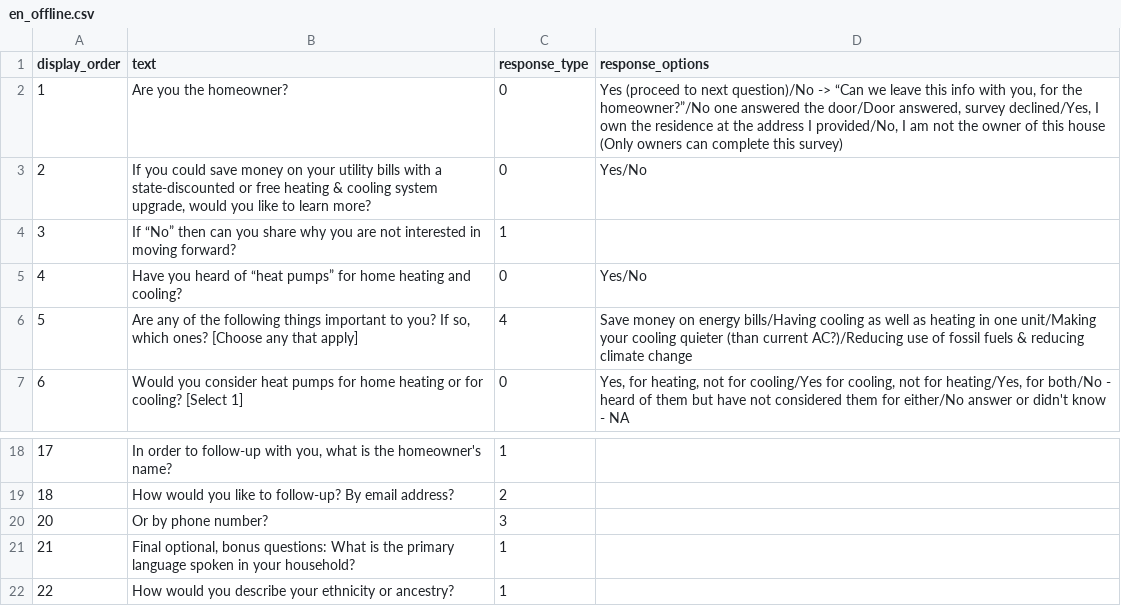
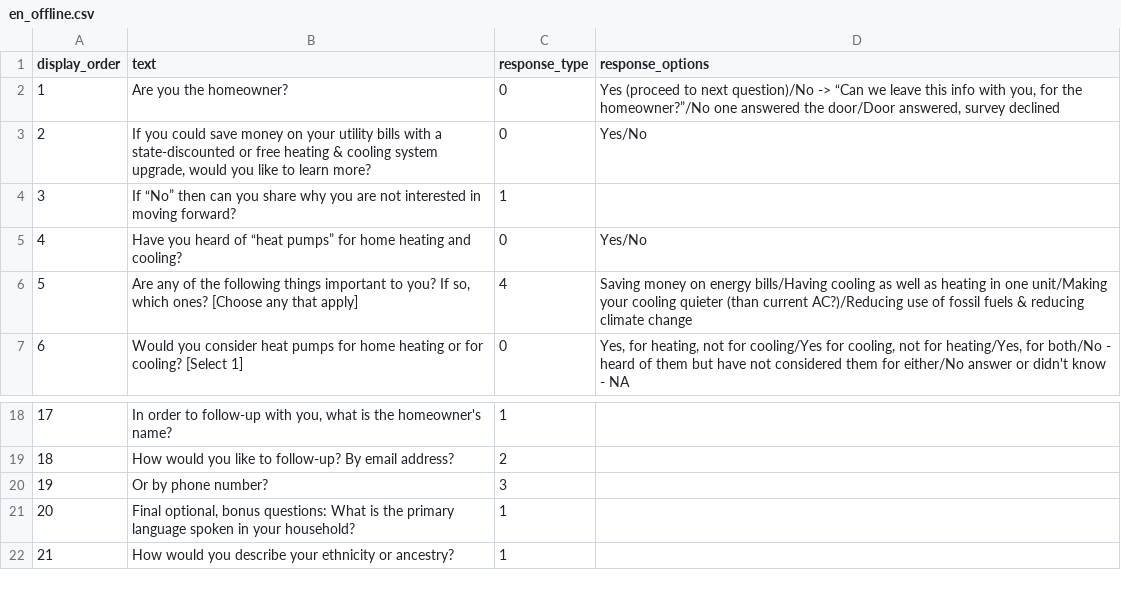
Before and after one commit to codeforboston/urban-league-heat-pump-accelerator, a CSV file: backend/lib/seeds/survey_questions/en_offline.csv, drawn as a sheet; only a part is shown, gaps mark what is left out; the diff names each change by its address in the sheet, - before the commit and + after, or states it on an @@ line.

```diff
--- a/backend/lib/seeds/survey_questions/en_offline.csv
+++ b/backend/lib/seeds/survey_questions/en_offline.csv
-D2 (response_options): …answered, survey declined/Yes, I own the residence at the address I provided/No, I am not the owner of this house (Only owners can complete this survey)
+D2 (response_options): …answered, survey declined
-D6 (response_options): Save money on…
+D6 (response_options): Saving money on…
@@ column A (display_order) renumbered from row 20 down @@
```
Also changed, not shown: backend/lib/seeds/survey_questions/en_online.csv, backend/lib/seeds/survey_questions/ht_online.csv, 2 other files.
